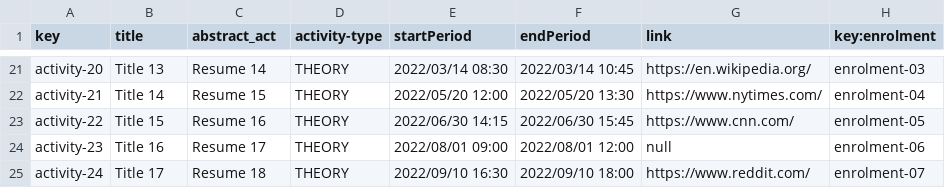
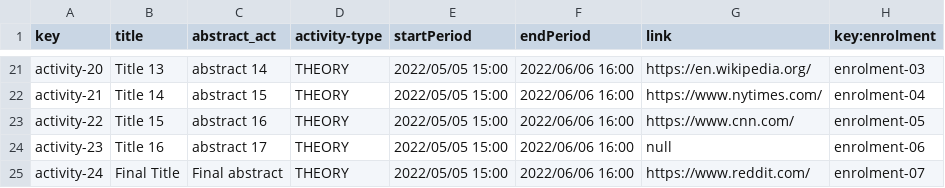
Before and after one commit to DP2-L1/ACME-L3-D03, a CSV file: src/main/webapp/WEB-INF/resources/sample-data/activity.csv, drawn as a sheet; only a part is shown, gaps mark what is left out; the diff covers the shown part only; the diff names each change by its address in the sheet, - before the commit and + after, or states it on an @@ line.

```diff
--- a/src/main/webapp/WEB-INF/resources/sample-data/activity.csv
+++ b/src/main/webapp/WEB-INF/resources/sample-data/activity.csv
-C21 (abstract_act): Resume 14
+C21 (abstract_act): abstract 14
-E21 (startPeriod): 2022/03/14 08:30
+E21 (startPeriod): 2022/05/05 15:00
-F21 (endPeriod): 2022/03/14 10:45
+F21 (endPeriod): 2022/06/06 16:00
-C22 (abstract_act): Resume 15
+C22 (abstract_act): abstract 15
-E22 (startPeriod): 2022/05/20 12:00
+E22 (startPeriod): 2022/05/05 15:00
-F22 (endPeriod): 2022/05/20 13:30
+F22 (endPeriod): 2022/06/06 16:00
-C23 (abstract_act): Resume 16
+C23 (abstract_act): abstract 16
-E23 (startPeriod): 2022/06/30 14:15
+E23 (startPeriod): 2022/05/05 15:00
-F23 (endPeriod): 2022/06/30 15:45
+F23 (endPeriod): 2022/06/06 16:00
-C24 (abstract_act): Resume 17
+C24 (abstract_act): abstract 17
-E24 (startPeriod): 2022/08/01 09:00
+E24 (startPeriod): 2022/05/05 15:00
-F24 (endPeriod): 2022/08/01 12:00
+F24 (endPeriod): 2022/06/06 16:00
-B25 (title): Title 17
+B25 (title): Final Title
-C25 (abstract_act): Resume 18
+C25 (abstract_act): Final abstract
-E25 (startPeriod): 2022/09/10 16:30
+E25 (startPeriod): 2022/05/05 15:00
-F25 (endPeriod): 2022/09/10 18:00
+F25 (endPeriod): 2022/06/06 16:00
```
Also changed, not shown: 64 edited cells elsewhere in this file.
